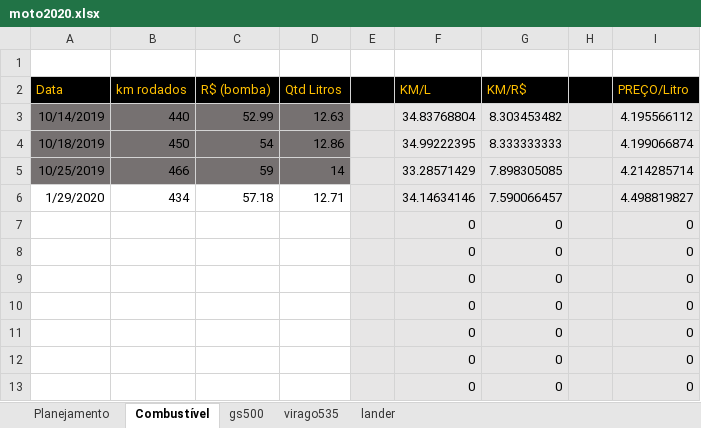
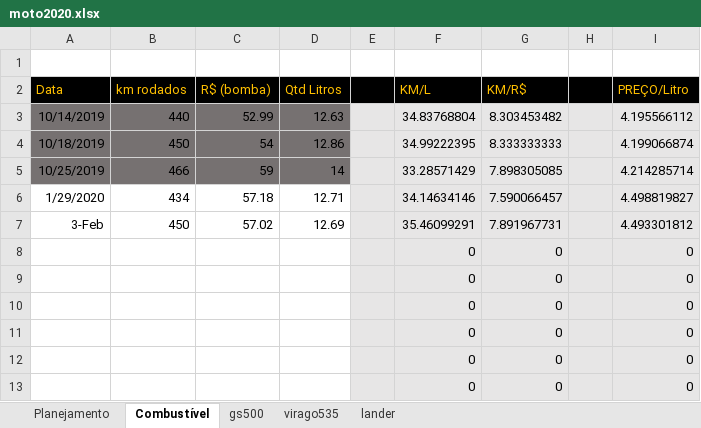
Before and after one commit to AndersonNaro/CustoMoto, an Excel workbook: moto2020.xlsx, sheet Combustível, drawn as a sheet; only a part is shown; values as stored, in another font and other column widths than the file's, no borders; removed rows and columns are numbered as before the commit, all else as after; the diff names each change by its address in the sheet, - before the commit and + after, or states it on an @@ line.

Commit message:
atualização combustível semanal

```diff
--- a/moto2020.xlsx (sheet Combustível)
+++ b/moto2020.xlsx (sheet Combustível)
-row 7:  |  |  |  |  | 0 | 0 |  | 0
+row 7: 3-Feb | 450 | 57.02 | 12.69 |  | 35.46099291 | 7.891967731 |  | 4.493301812
```
Also changed, not shown: sheet Planejamento.
